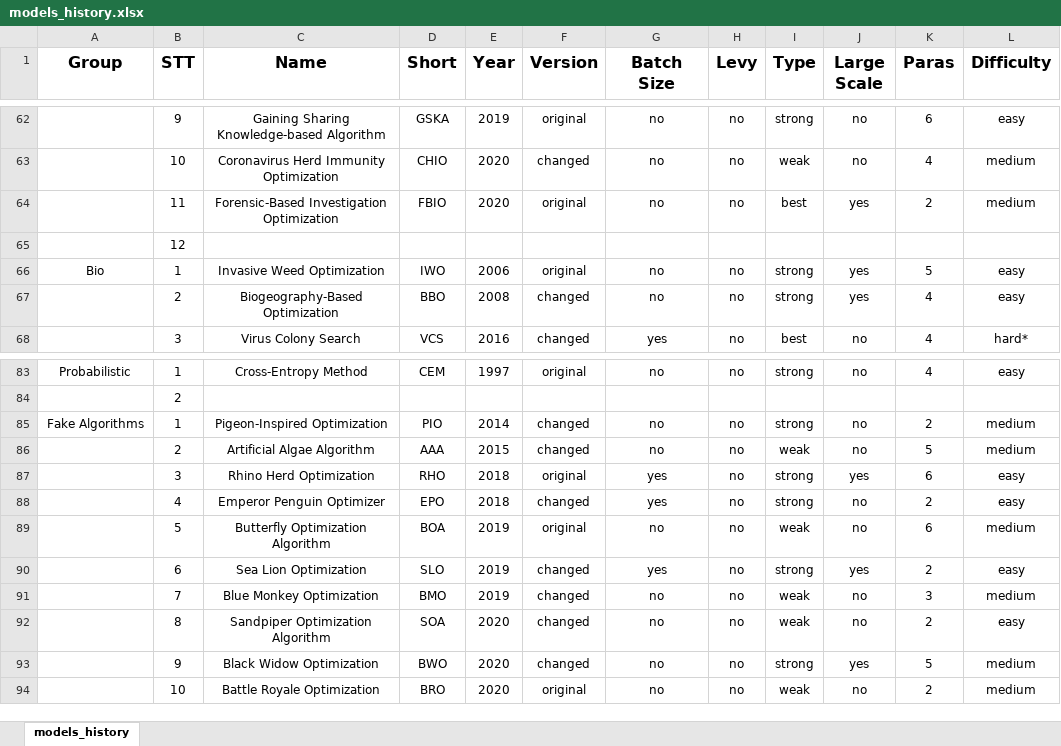
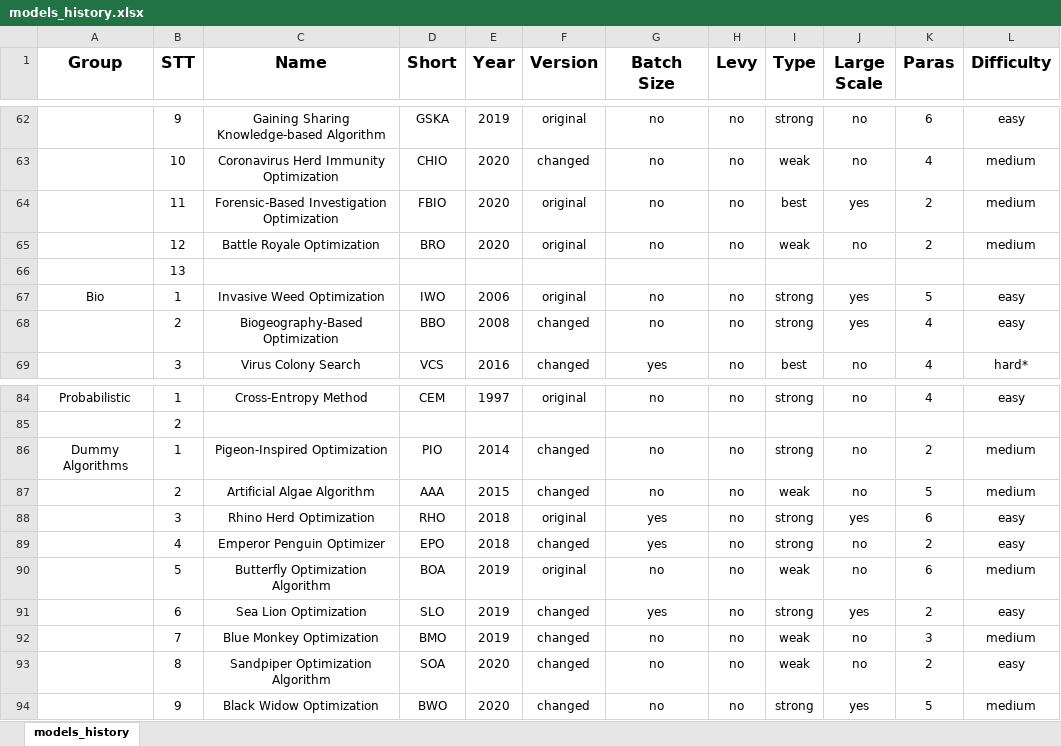
Before and after one commit to thieu1995/mealpy, an Excel workbook: models_history.xlsx, sheet models_history, drawn as a sheet; only a part is shown, gaps mark what is left out; values as stored, in another font and other column widths than the file's, no borders; removed rows and columns are numbered as before the commit, all else as after; the diff names each change by its address in the sheet, - before the commit and + after, or states it on an @@ line.

Commit message:
Update a breakthrough version 1.1.0

```diff
--- a/models_history.xlsx (sheet models_history)
+++ b/models_history.xlsx (sheet models_history)
+row 65:  | 12 | Battle Royale Optimization | BRO | 2020 | original | no | no | weak | no | 2 | medium
-B66 (STT): 12
+B66 (STT): 13
-A86 (Group): Fake Algorithms
+A86 (Group): Dummy Algorithms
-row 94:  | 10 | Battle Royale Optimization | BRO | 2020 | original | no | no | weak | no | 2 | medium
```
Also changed, not shown: 3 other files.
